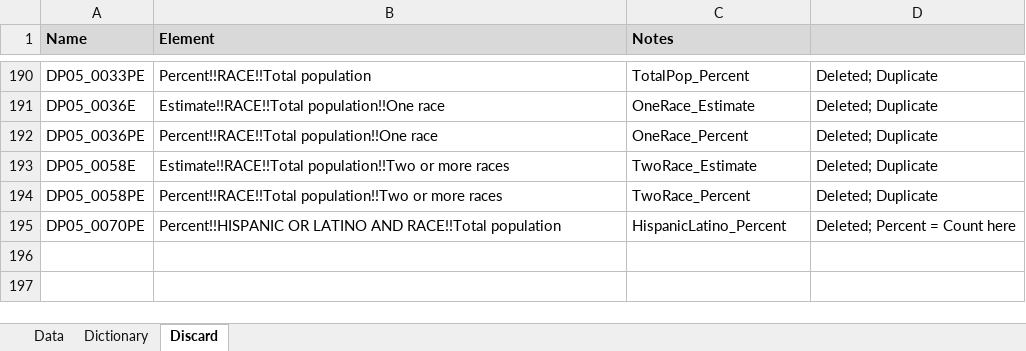
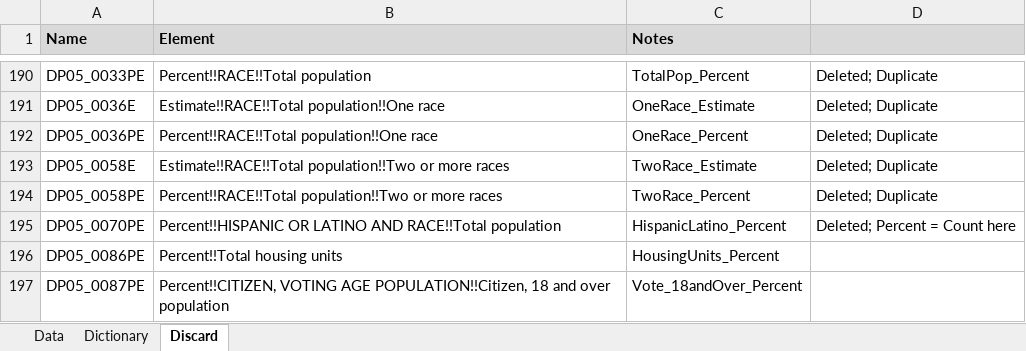
Before and after one commit to slawinsm/Census, an Excel workbook: 2019ACS_DemographicHousingEstimates_WorkingCopy.xlsx, sheet Discard, drawn as a sheet; only a part is shown, gaps mark what is left out; values as stored, in another font and other column widths than the file's, no borders; the diff names each change by its address in the sheet, - before the commit and + after, or states it on an @@ line.

Commit message:
Updates with 2020 data
Cleans up 2019 data a bit with additional code and then adds in the new 2020 Census data relating to the ACS for population and housing estimates by interested zip codes. Relabels files to reflect both years

```diff
--- a/2019ACS_DemographicHousingEstimates_WorkingCopy.xlsx (sheet Discard)
+++ b/2019ACS_DemographicHousingEstimates_WorkingCopy.xlsx (sheet Discard)
+row 196: DP05_0086PE | Percent!!Total housing units | HousingUnits_Percent
+row 197: DP05_0087PE | Percent!!CITIZEN, VOTING AGE POPULATION!!Citizen, 18 and over population | Vote_18andOver_Percent
```
Also changed, not shown: sheet Dictionary, 4 other files.
